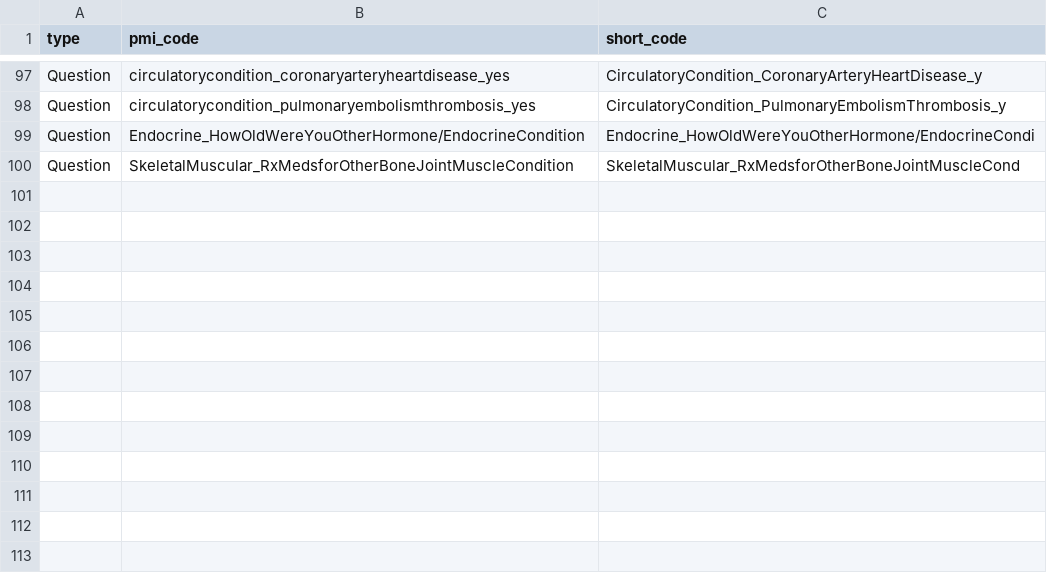
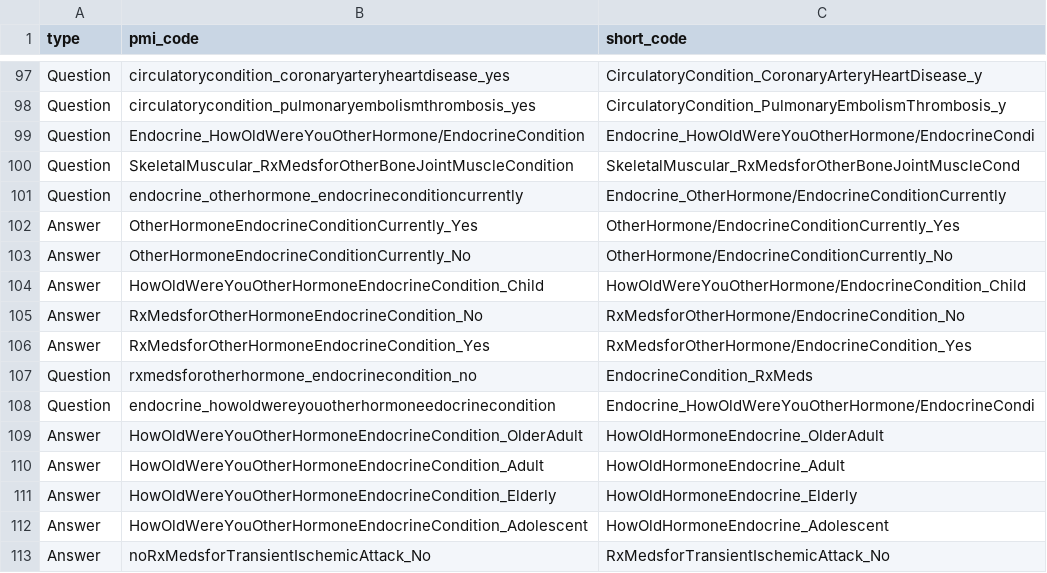
Before and after one commit to all-of-us/curation, a CSV file: data_steward/resource_files/old_map_short_codes.csv, drawn as a sheet; only a part is shown, gaps mark what is left out; the diff names each change by its address in the sheet, - before the commit and + after, or states it on an @@ line.

Commit message:
[DC-2441] Update old_map_short_codes with hormone/endocrine pfhh concepts

```diff
--- a/data_steward/resource_files/old_map_short_codes.csv
+++ b/data_steward/resource_files/old_map_short_codes.csv
+row 101: Question | endocrine_otherhormone_endocrineconditioncurrently | Endocrine_OtherHormone/EndocrineConditionCurrently
+row 102: Answer | OtherHormoneEndocrineConditionCurrently_Yes | OtherHormone/EndocrineConditionCurrently_Yes
+row 103: Answer | OtherHormoneEndocrineConditionCurrently_No | OtherHormone/EndocrineConditionCurrently_No
+row 104: Answer | HowOldWereYouOtherHormoneEndocrineCondition_Child | HowOldWereYouOtherHormone/EndocrineCondition_Child
+row 105: Answer | RxMedsforOtherHormoneEndocrineCondition_No | RxMedsforOtherHormone/EndocrineCondition_No
+row 106: Answer | RxMedsforOtherHormoneEndocrineCondition_Yes | RxMedsforOtherHormone/EndocrineCondition_Yes
+row 107: Question | rxmedsforotherhormone_endocrinecondition_no | EndocrineCondition_RxMeds
+row 108: Question | endocrine_howoldwereyouotherhormoneedocrinecondition | Endocrine_HowOldWereYouOtherHormone/EndocrineCondi
+row 109: Answer | HowOldWereYouOtherHormoneEndocrineCondition_OlderAdult | HowOldHormoneEndocrine_OlderAdult
+row 110: Answer | HowOldWereYouOtherHormoneEndocrineCondition_Adult | HowOldHormoneEndocrine_Adult
+row 111: Answer | HowOldWereYouOtherHormoneEndocrineCondition_Elderly | HowOldHormoneEndocrine_Elderly
+row 112: Answer | HowOldWereYouOtherHormoneEndocrineCondition_Adolescent | HowOldHormoneEndocrine_Adolescent
+row 113: Answer | noRxMedsforTransientIschemicAttack_No | RxMedsforTransientIschemicAttack_No
```
